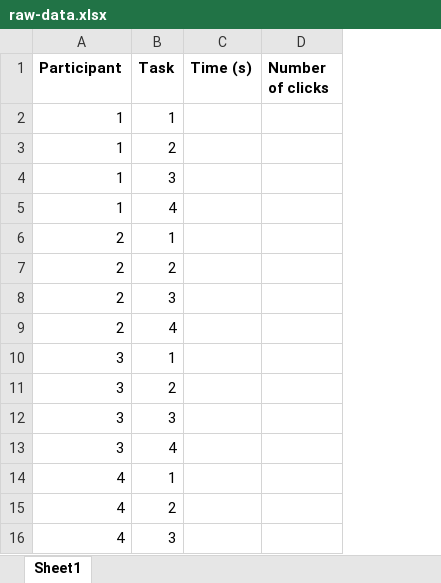
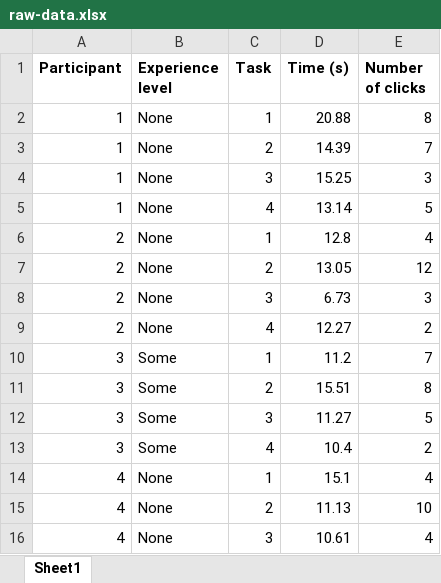
Before and after one commit to laustam/hci-project-files, an Excel workbook: user_study_2/raw-data.xlsx, sheet Sheet1, drawn as a sheet; only a part is shown; values as stored, in another font and other column widths than the file's, no borders; addresses are those after the commit; the diff covers the shown part only; the diff names each change by its address in the sheet, - before the commit and + after, or states it on an @@ line.

Commit message:
Add: user study 2 all raw data added

```diff
--- a/user_study_2/raw-data.xlsx (sheet Sheet1)
+++ b/user_study_2/raw-data.xlsx (sheet Sheet1)
+column B (Experience level), rows 2-16: None | None | None | None | None | None | None | None | Some | Some | Some | Some | None | None | None
-D2 (Time (s)): (empty)
+D2 (Time (s)): 20.88
-E2 (Number of clicks): (empty)
+E2 (Number of clicks): 8
-D3 (Time (s)): (empty)
+D3 (Time (s)): 14.39
-E3 (Number of clicks): (empty)
+E3 (Number of clicks): 7
-D4 (Time (s)): (empty)
+D4 (Time (s)): 15.25
-E4 (Number of clicks): (empty)
+E4 (Number of clicks): 3
-D5 (Time (s)): (empty)
+D5 (Time (s)): 13.14
-E5 (Number of clicks): (empty)
+E5 (Number of clicks): 5
-D6 (Time (s)): (empty)
+D6 (Time (s)): 12.8
-E6 (Number of clicks): (empty)
+E6 (Number of clicks): 4
-D7 (Time (s)): (empty)
+D7 (Time (s)): 13.05
-E7 (Number of clicks): (empty)
+E7 (Number of clicks): 12
-D8 (Time (s)): (empty)
+D8 (Time (s)): 6.73
-E8 (Number of clicks): (empty)
+E8 (Number of clicks): 3
-D9 (Time (s)): (empty)
+D9 (Time (s)): 12.27
-E9 (Number of clicks): (empty)
+E9 (Number of clicks): 2
-D10 (Time (s)): (empty)
+D10 (Time (s)): 11.2
-E10 (Number of clicks): (empty)
+E10 (Number of clicks): 7
-D11 (Time (s)): (empty)
+D11 (Time (s)): 15.51
-E11 (Number of clicks): (empty)
+E11 (Number of clicks): 8
-D12 (Time (s)): (empty)
+D12 (Time (s)): 11.27
-E12 (Number of clicks): (empty)
+E12 (Number of clicks): 5
-D13 (Time (s)): (empty)
+D13 (Time (s)): 10.4
-E13 (Number of clicks): (empty)
+E13 (Number of clicks): 2
-D14 (Time (s)): (empty)
+D14 (Time (s)): 15.1
-E14 (Number of clicks): (empty)
+E14 (Number of clicks): 4
-D15 (Time (s)): (empty)
+D15 (Time (s)): 11.13
-E15 (Number of clicks): (empty)
+E15 (Number of clicks): 10
-D16 (Time (s)): (empty)
+D16 (Time (s)): 10.61
-E16 (Number of clicks): (empty)
+E16 (Number of clicks): 4
```
Also changed, not shown: 34 edited cells elsewhere in this sheet, 2 other files.
